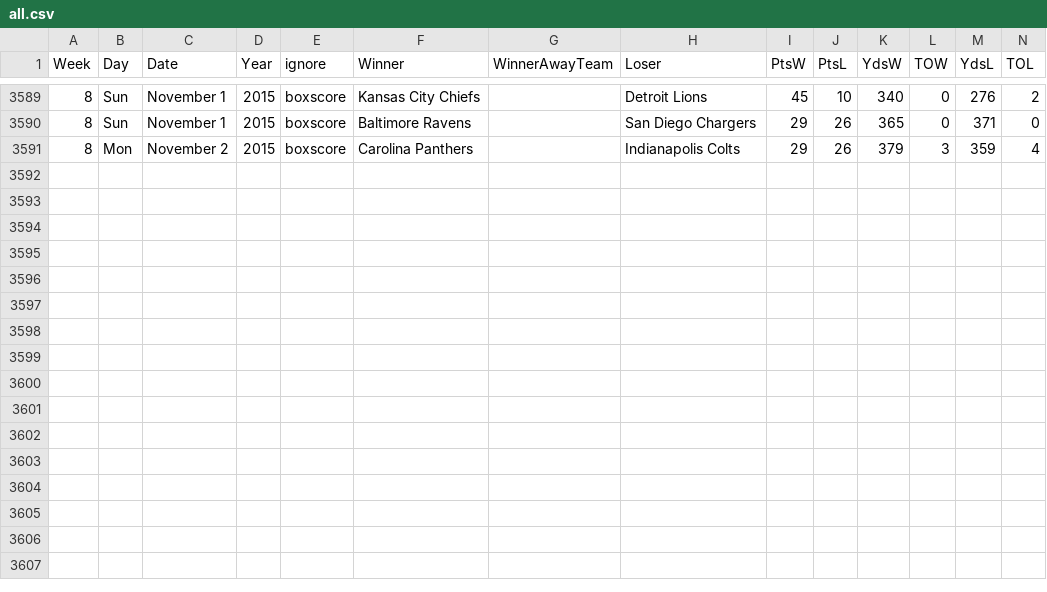
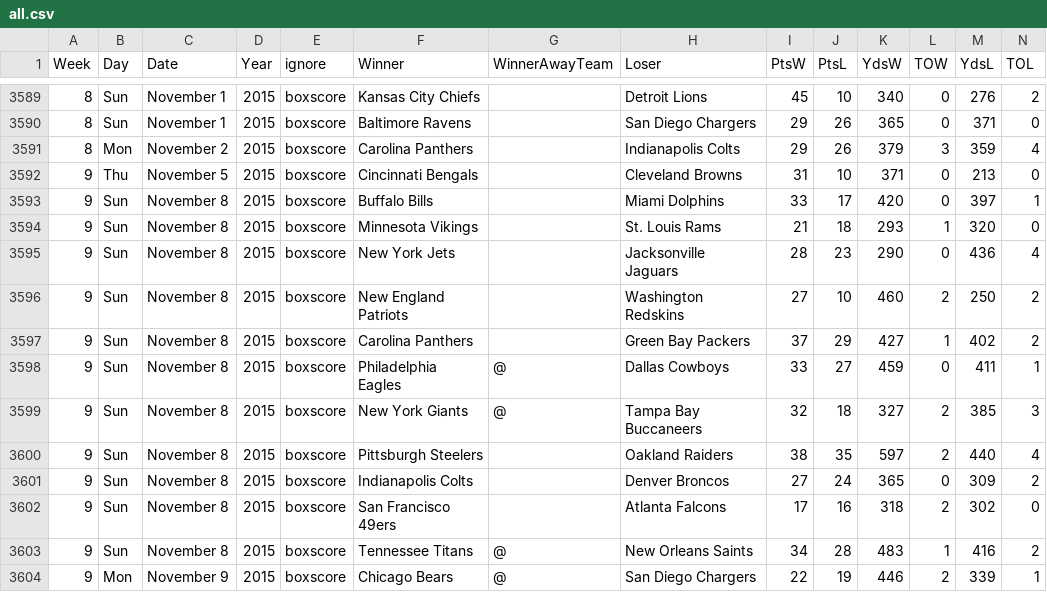
Before and after one commit to gjn/homefield, a CSV file: data/pfr/all.csv, drawn as a sheet; only a part is shown, gaps mark what is left out; the diff names each change by its address in the sheet, - before the commit and + after, or states it on an @@ line.

Commit message:
Week 10, 2015

```diff
--- a/data/pfr/all.csv
+++ b/data/pfr/all.csv
+row 3592: 9 | Thu | November 5 | 2015 | boxscore | Cincinnati Bengals |  | Cleveland Browns | 31 | 10 | 371 | 0 | 213 | 0
+row 3593: 9 | Sun | November 8 | 2015 | boxscore | Buffalo Bills |  | Miami Dolphins | 33 | 17 | 420 | 0 | 397 | 1
+row 3594: 9 | Sun | November 8 | 2015 | boxscore | Minnesota Vikings |  | St. Louis Rams | 21 | 18 | 293 | 1 | 320 | 0
+row 3595: 9 | Sun | November 8 | 2015 | boxscore | New York Jets |  | Jacksonville Jaguars | 28 | 23 | 290 | 0 | 436 | 4
+row 3596: 9 | Sun | November 8 | 2015 | boxscore | New England Patriots |  | Washington Redskins | 27 | 10 | 460 | 2 | 250 | 2
+row 3597: 9 | Sun | November 8 | 2015 | boxscore | Carolina Panthers |  | Green Bay Packers | 37 | 29 | 427 | 1 | 402 | 2
+row 3598: 9 | Sun | November 8 | 2015 | boxscore | Philadelphia Eagles | @ | Dallas Cowboys | 33 | 27 | 459 | 0 | 411 | 1
+row 3599: 9 | Sun | November 8 | 2015 | boxscore | New York Giants | @ | Tampa Bay Buccaneers | 32 | 18 | 327 | 2 | 385 | 3
+row 3600: 9 | Sun | November 8 | 2015 | boxscore | Pittsburgh Steelers |  | Oakland Raiders | 38 | 35 | 597 | 2 | 440 | 4
+row 3601: 9 | Sun | November 8 | 2015 | boxscore | Indianapolis Colts |  | Denver Broncos | 27 | 24 | 365 | 0 | 309 | 2
+row 3602: 9 | Sun | November 8 | 2015 | boxscore | San Francisco 49ers |  | Atlanta Falcons | 17 | 16 | 318 | 2 | 302 | 0
+row 3603: 9 | Sun | November 8 | 2015 | boxscore | Tennessee Titans | @ | New Orleans Saints | 34 | 28 | 483 | 1 | 416 | 2
+row 3604: 9 | Mon | November 9 | 2015 | boxscore | Chicago Bears | @ | San Diego Chargers | 22 | 19 | 446 | 2 | 339 | 1
```
Also changed, not shown: 3 other files.
